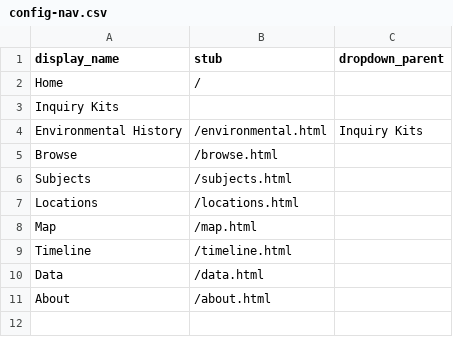
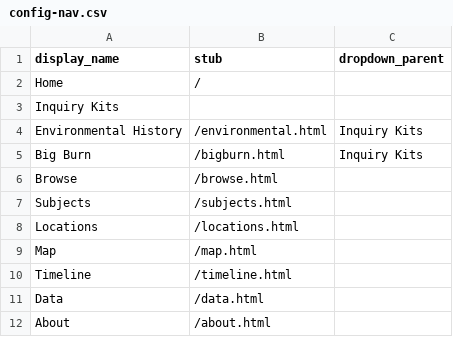
Before and after one commit to marcosvdotcom/OEP, a CSV file: _data/config-nav.csv, drawn as a sheet.

```diff
--- a/_data/config-nav.csv
+++ b/_data/config-nav.csv
@@ -4,2 +4,3 @@ Inquiry Kits,,
 Environmental History,/environmental.html,Inquiry Kits
+Big Burn,/bigburn.html,Inquiry Kits
 Browse,/browse.html
```
Also changed, not shown: 2 other files.
